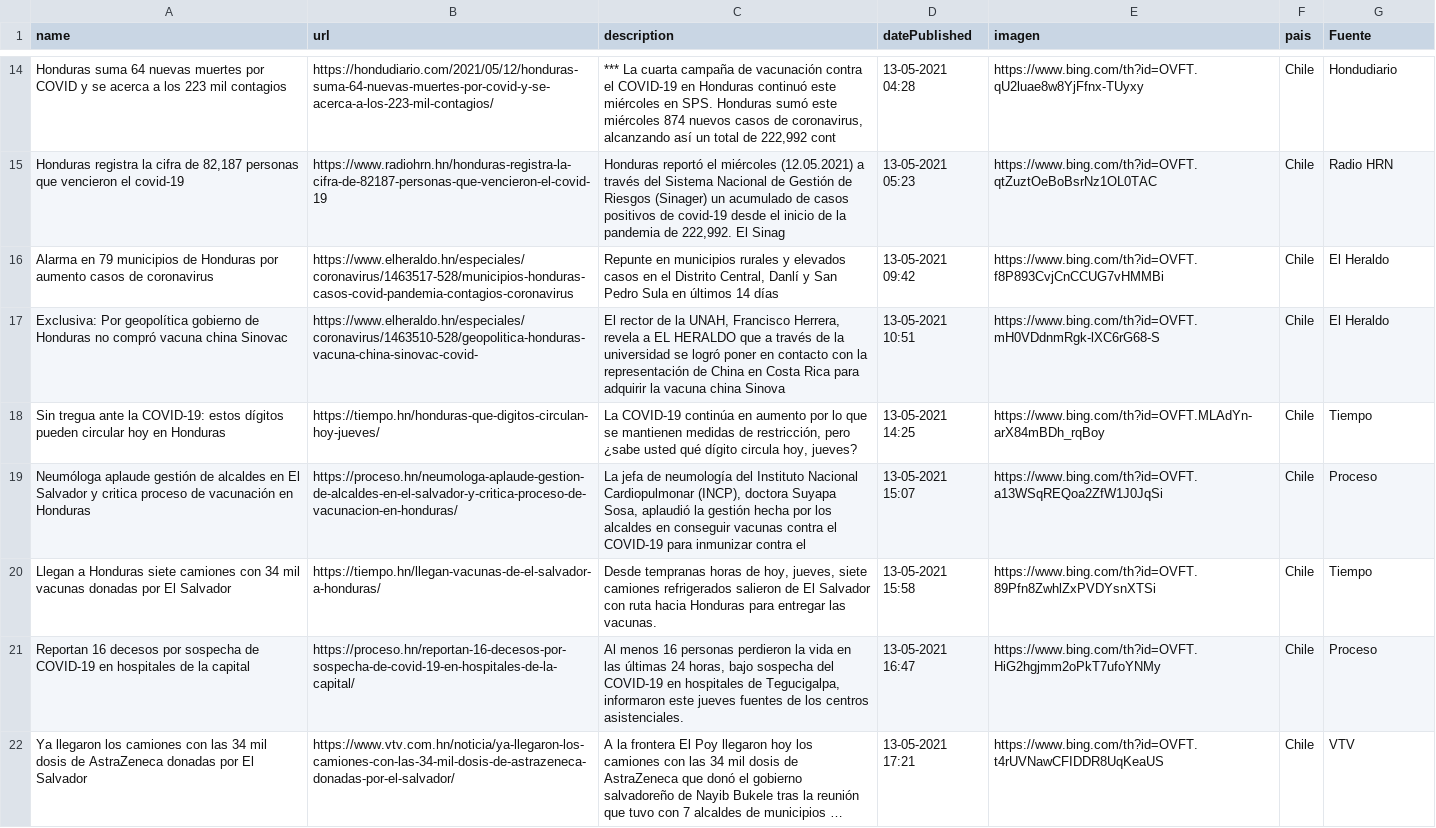
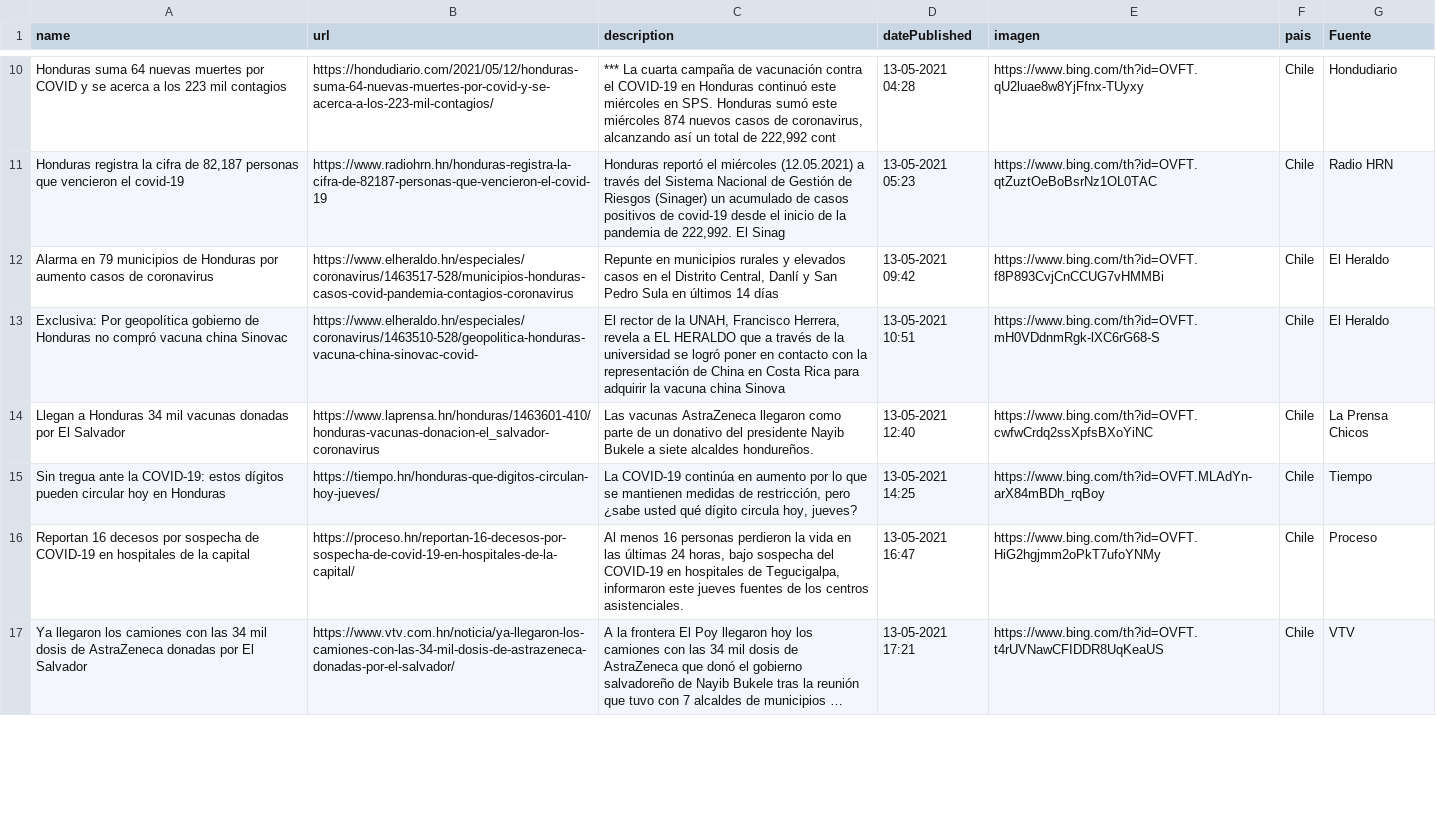
Before and after one commit to hectorflores329/github-actions_HN, a CSV file: Bing/News/Honduras.csv, drawn as a sheet; only a part is shown, gaps mark what is left out; long unchanged cells end in …; the diff covers the shown part only.

Commit message:
Descargado archivos

```diff
--- a/Bing/News/Honduras.csv
+++ b/Bing/News/Honduras.csv
@@ -17,5 +13,4 @@ Alarma en 79 municipios de Honduras por aumento casos de coronavirus,https://www
 Exclusiva: Por geopolítica gobierno de Honduras no compró vacuna china Sinovac,https://www.elheraldo.hn/especiales/coronavirus/1463510-528/geopolitica-honduras-vacuna-china-sinovac-covid-,"El rector de la UNAH, Francisco Herrera, revela a EL HERALDO que a través de la universidad se logró poner en contacto con la representación de China en Costa Rica para adquirir la vacuna china Sinova",13-05-2021 10:51,https://www.bing.com/th?id=OVFT.mH0VDdnmRgk-lXC6rG68-S,Chile,El Heraldo
+Llegan a Honduras 34 mil vacunas donadas por El Salvador,https://www.laprensa.hn/honduras/1463601-410/honduras-vacunas-donacion-el_salvador-coronavirus,Las vacunas AstraZeneca llegaron como parte de un donativo del presidente Nayib Bukele a siete alcaldes hondureños.,13-05-2021 12:40,https://www.bing.com/th?id=OVFT.cwfwCrdq2ssXpfsBXoYiNC,Chile,La Prensa Chicos
 Sin tregua ante la COVID-19: estos dígitos pueden circular hoy en Honduras,https://tiempo.hn/honduras-que-digitos-circulan-hoy-jueves/,"La COVID-19 continúa en aumento por lo que se mantienen medidas de restricción, pero ¿sabe usted qué dígito circula hoy, jueves?",13-05-2021 14:25,https://www.bing.com/th?id=OVFT.MLAdYn-arX84mBDh_rqBoy,Chile,Tiempo
-Neumóloga aplaude gestión de alcaldes en El Salvador y critica proceso de vacunación en Honduras,https://proceso.hn/neumologa-aplaude-gestion-de-alcaldes-en-el-salvador-y-critica-proceso-de-vacunacion-en-honduras/,"La jefa de neumología del Instituto Nacional Cardiopulmonar (INCP), doctora Suyapa Sosa, aplaudió la gestión hecha por los alcaldes en conseguir vacunas contra el COVID-19 para inmunizar contra el",13-05-2021 15:07,https://www.bing.com/th?id=OVFT.a13WSqREQoa2ZfW1J0JqSi,Chile,Proceso
-Llegan a Honduras siete camiones con 34 mil vacunas donadas por El Salvador,https://tiempo.hn/llegan-vacunas-de-el-salvador-a-honduras/,"Desde tempranas horas de hoy, jueves, siete camiones refrigerados salieron de El Salvador con ruta hacia Honduras para entregar las vacunas.",13-05-2021 15:58,https://www.bing.com/th?id=OVFT.89Pfn8ZwhlZxPVDYsnXTSi,Chile,Tiempo
 Reportan 16 decesos por sospecha de COVID-19 en hospitales de la capital,https://proceso.hn/reportan-16-decesos-por-sospecha-de-covid-19-en-hospitales-de-la-capital/,"Al menos 16 personas perdieron la vida en las últimas 24 horas, bajo sospecha del COVID-19 en hospitales de Tegucigalpa, informaron este jueves fuentes de los centros asistenciales.",13-05-2021 16:47,https://www.bing.com/th?id=OVFT.HiG2hgjmm2oPkT7ufoYNMy,Chile,Proceso
```
Also changed, not shown: 6 added rows, 5 removed rows and 5 edited cells elsewhere in this file.
